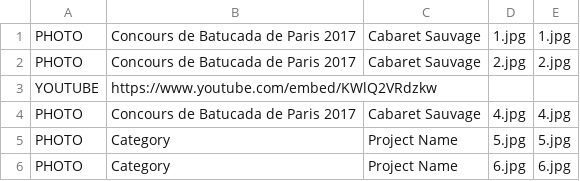
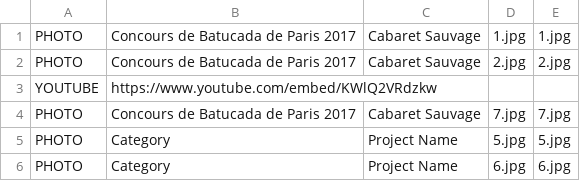
Before and after one commit to mathurinpetit/omaracuja, a CSV file: onyetait.csv, drawn as a sheet.

Commit message:
Update onyetait.csv

```diff
--- a/onyetait.csv
+++ b/onyetait.csv
@@ -3,3 +3,3 @@ PHOTO;Concours de Batucada de Paris 2017;Cabaret Sauvage;2.jpg;2.jpg
 YOUTUBE;https://www.youtube.com/embed/KWlQ2VRdzkw;;;
-PHOTO;Concours de Batucada de Paris 2017;Cabaret Sauvage;4.jpg;4.jpg
+PHOTO;Concours de Batucada de Paris 2017;Cabaret Sauvage;7.jpg;7.jpg
 PHOTO;Category;Project Name;5.jpg;5.jpg
```
